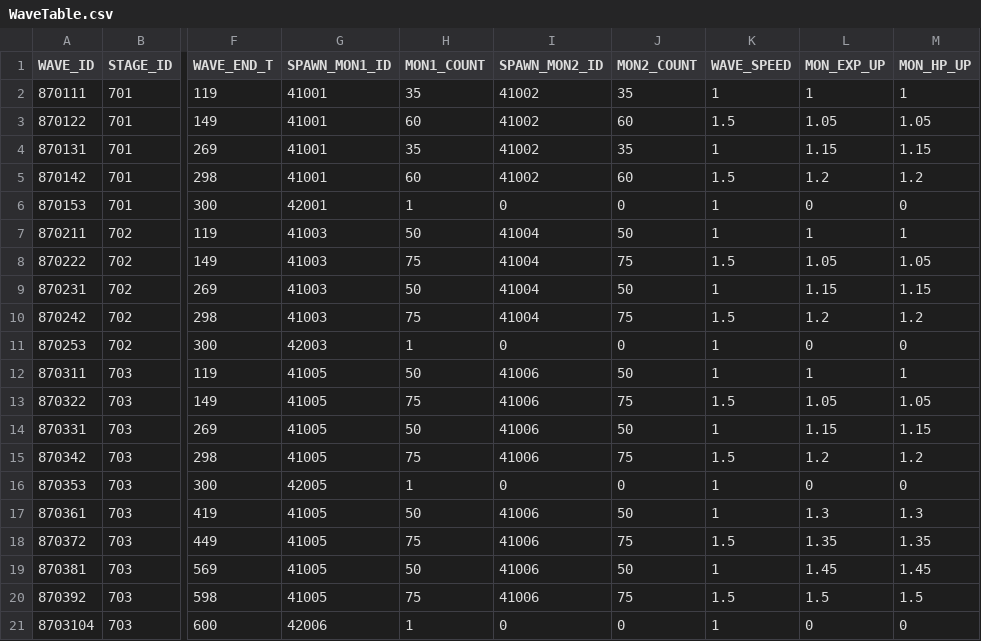
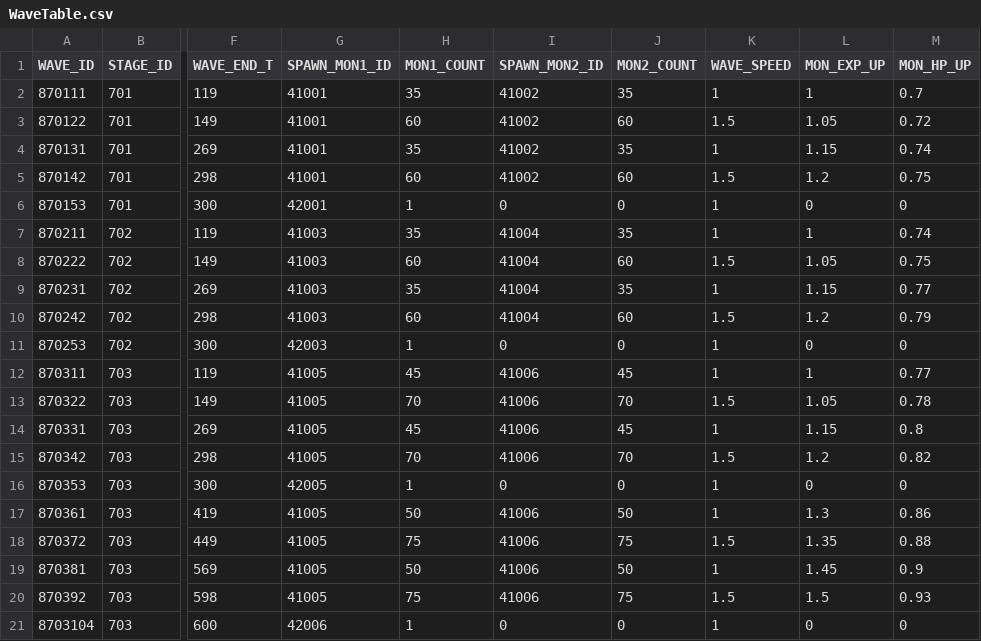
Before and after one commit to hi7524/HireAndHold, a CSV file: Assets/DataTables/WaveTable.csv, drawn as a sheet; only a part is shown, gaps mark what is left out; the diff covers the shown part only; the diff names each change by its address in the sheet, - before the commit and + after, or states it on an @@ line.

```diff
--- a/Assets/DataTables/WaveTable.csv
+++ b/Assets/DataTables/WaveTable.csv
-M2 (MON_HP_UP): 1
+M2 (MON_HP_UP): 0.7
-M3 (MON_HP_UP): 1.05
+M3 (MON_HP_UP): 0.72
-M4 (MON_HP_UP): 1.15
+M4 (MON_HP_UP): 0.74
-M5 (MON_HP_UP): 1.2
+M5 (MON_HP_UP): 0.75
-H7 (MON1_COUNT): 50
+H7 (MON1_COUNT): 35
-J7 (MON2_COUNT): 50
+J7 (MON2_COUNT): 35
-M7 (MON_HP_UP): 1
+M7 (MON_HP_UP): 0.74
-H8 (MON1_COUNT): 75
+H8 (MON1_COUNT): 60
-J8 (MON2_COUNT): 75
+J8 (MON2_COUNT): 60
-M8 (MON_HP_UP): 1.05
+M8 (MON_HP_UP): 0.75
-H9 (MON1_COUNT): 50
+H9 (MON1_COUNT): 35
-J9 (MON2_COUNT): 50
+J9 (MON2_COUNT): 35
-M9 (MON_HP_UP): 1.15
+M9 (MON_HP_UP): 0.77
-H10 (MON1_COUNT): 75
+H10 (MON1_COUNT): 60
-J10 (MON2_COUNT): 75
+J10 (MON2_COUNT): 60
-M10 (MON_HP_UP): 1.2
+M10 (MON_HP_UP): 0.79
-H12 (MON1_COUNT): 50
+H12 (MON1_COUNT): 45
-J12 (MON2_COUNT): 50
+J12 (MON2_COUNT): 45
-M12 (MON_HP_UP): 1
+M12 (MON_HP_UP): 0.77
-H13 (MON1_COUNT): 75
+H13 (MON1_COUNT): 70
-J13 (MON2_COUNT): 75
+J13 (MON2_COUNT): 70
-M13 (MON_HP_UP): 1.05
+M13 (MON_HP_UP): 0.78
-H14 (MON1_COUNT): 50
+H14 (MON1_COUNT): 45
-J14 (MON2_COUNT): 50
+J14 (MON2_COUNT): 45
-M14 (MON_HP_UP): 1.15
+M14 (MON_HP_UP): 0.8
-H15 (MON1_COUNT): 75
+H15 (MON1_COUNT): 70
-J15 (MON2_COUNT): 75
+J15 (MON2_COUNT): 70
-M15 (MON_HP_UP): 1.2
+M15 (MON_HP_UP): 0.82
-M17 (MON_HP_UP): 1.3
+M17 (MON_HP_UP): 0.86
-M18 (MON_HP_UP): 1.35
+M18 (MON_HP_UP): 0.88
-M19 (MON_HP_UP): 1.45
+M19 (MON_HP_UP): 0.9
-M20 (MON_HP_UP): 1.5
+M20 (MON_HP_UP): 0.93
```
Also changed, not shown: 126 edited cells elsewhere in this file, Assets/DataTables/HeroEnforceTable.csv, Assets/DataTables/MonsterTable.csv, 2 other files.
